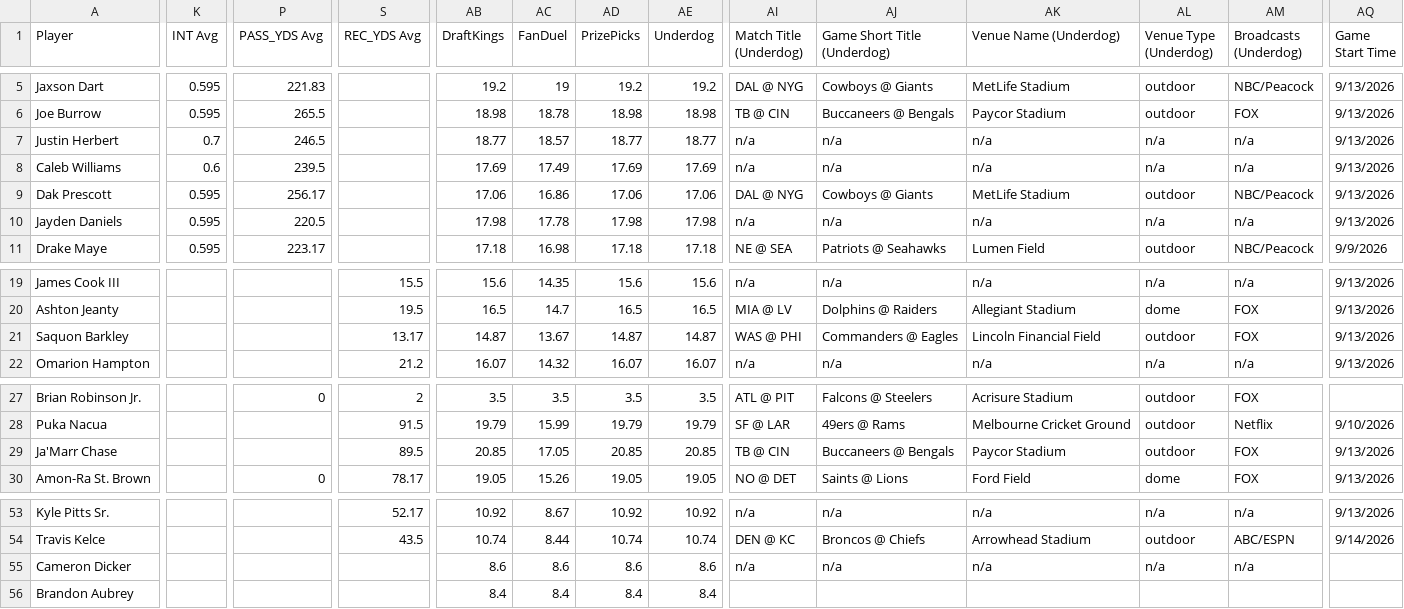
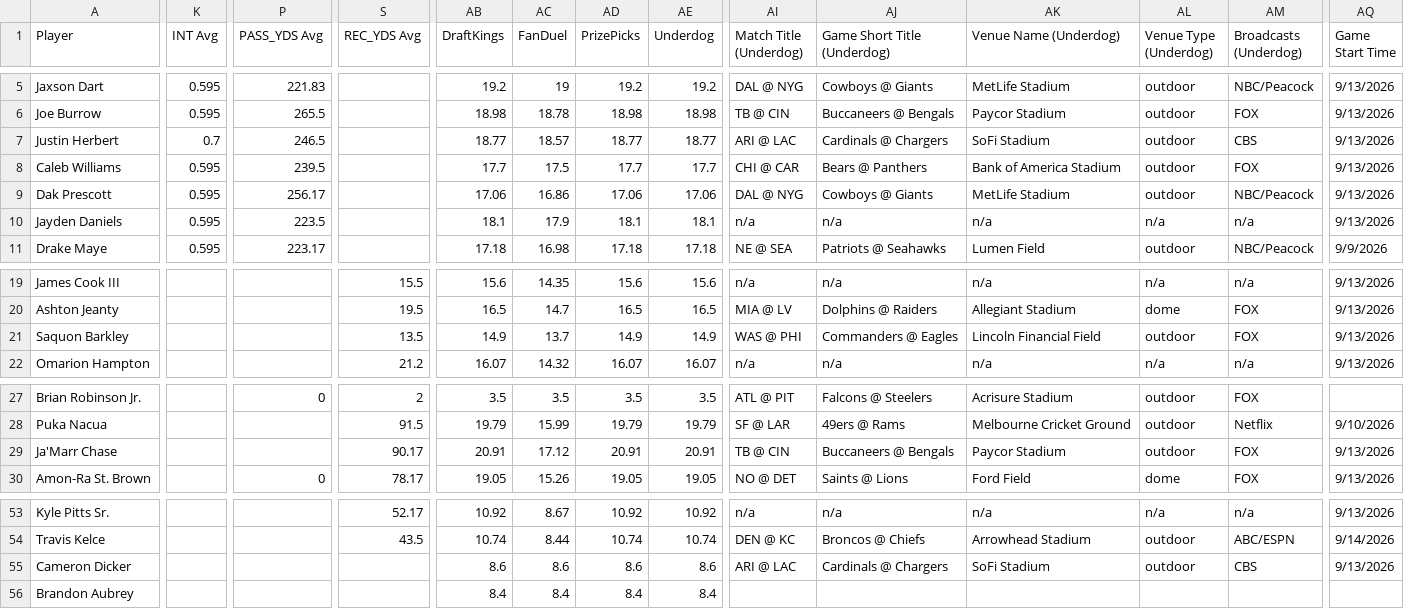
Before and after one commit to 925Sports/925Sports-nfl-dfs-data, a CSV file: final.csv, drawn as a sheet; only a part is shown, gaps mark what is left out; the diff covers the shown part only; the diff names each change by its address in the sheet, - before the commit and + after, or states it on an @@ line.

```diff
--- a/final.csv
+++ b/final.csv
-AI7 (Match Title (Underdog)): n/a
+AI7 (Match Title (Underdog)): ARI @ LAC
-AJ7 (Game Short Title (Underdog)): n/a
+AJ7 (Game Short Title (Underdog)): Cardinals @ Chargers
-AK7 (Venue Name (Underdog)): n/a
+AK7 (Venue Name (Underdog)): SoFi Stadium
-AL7:AL8 (Venue Type (Underdog)): n/a
+AL7:AL8 (Venue Type (Underdog)): outdoor
-AM7 (Broadcasts (Underdog)): n/a
+AM7 (Broadcasts (Underdog)): CBS
-K8 (INT Avg): 0.6
+K8 (INT Avg): 0.595
-AB8 (DraftKings): 17.69
+AB8 (DraftKings): 17.7
-AC8 (FanDuel): 17.49
+AC8 (FanDuel): 17.5
-AD8 (PrizePicks): 17.69
+AD8 (PrizePicks): 17.7
-AE8 (Underdog): 17.69
+AE8 (Underdog): 17.7
-AI8 (Match Title (Underdog)): n/a
+AI8 (Match Title (Underdog)): CHI @ CAR
-AJ8 (Game Short Title (Underdog)): n/a
+AJ8 (Game Short Title (Underdog)): Bears @ Panthers
-AK8 (Venue Name (Underdog)): n/a
+AK8 (Venue Name (Underdog)): Bank of America Stadium
-AM8 (Broadcasts (Underdog)): n/a
+AM8 (Broadcasts (Underdog)): FOX
-P10 (PASS_YDS Avg): 220.5
+P10 (PASS_YDS Avg): 223.5
-AB10 (DraftKings): 17.98
+AB10 (DraftKings): 18.1
-AC10 (FanDuel): 17.78
+AC10 (FanDuel): 17.9
-AD10 (PrizePicks): 17.98
+AD10 (PrizePicks): 18.1
-AE10 (Underdog): 17.98
+AE10 (Underdog): 18.1
-S21 (REC_YDS Avg): 13.17
+S21 (REC_YDS Avg): 13.5
-AB21 (DraftKings): 14.87
+AB21 (DraftKings): 14.9
-AC21 (FanDuel): 13.67
+AC21 (FanDuel): 13.7
-AD21 (PrizePicks): 14.87
+AD21 (PrizePicks): 14.9
-AE21 (Underdog): 14.87
+AE21 (Underdog): 14.9
-S29 (REC_YDS Avg): 89.5
+S29 (REC_YDS Avg): 90.17
-AB29 (DraftKings): 20.85
+AB29 (DraftKings): 20.91
-AC29 (FanDuel): 17.05
+AC29 (FanDuel): 17.12
-AD29 (PrizePicks): 20.85
+AD29 (PrizePicks): 20.91
-AE29 (Underdog): 20.85
+AE29 (Underdog): 20.91
-AI55 (Match Title (Underdog)): n/a
+AI55 (Match Title (Underdog)): ARI @ LAC
-AJ55 (Game Short Title (Underdog)): n/a
+AJ55 (Game Short Title (Underdog)): Cardinals @ Chargers
-AK55 (Venue Name (Underdog)): n/a
+AK55 (Venue Name (Underdog)): SoFi Stadium
-AL55 (Venue Type (Underdog)): n/a
+AL55 (Venue Type (Underdog)): outdoor
-AM55 (Broadcasts (Underdog)): n/a
+AM55 (Broadcasts (Underdog)): CBS
-AQ55 (Game Start Time): (empty)
+AQ55 (Game Start Time): 9/13/2026
```
Also changed, not shown: 5 edited cells elsewhere in this file, players.csv, 1 other file.
